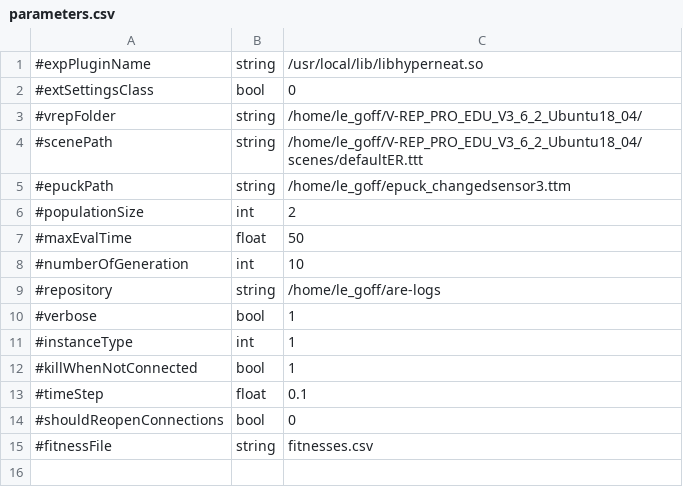
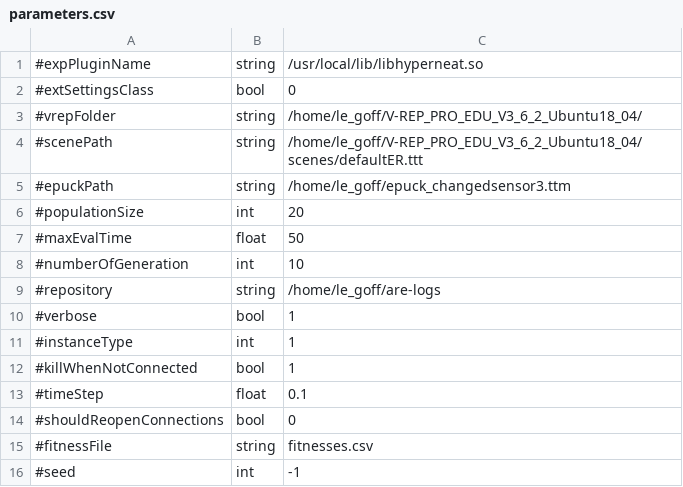
Before and after one commit to AutonomousRoboticEvolution/AREFramework, a CSV file: EvolutionVREP/experiments/hyperneat/parameters.csv, drawn as a sheet.

```diff
--- a/EvolutionVREP/experiments/hyperneat/parameters.csv
+++ b/EvolutionVREP/experiments/hyperneat/parameters.csv
@@ -5,3 +5,3 @@
 #epuckPath,string,/home/le_goff/epuck_changedsensor3.ttm
-#populationSize,int,2
+#populationSize,int,20
 #maxEvalTime,float,50
@@ -15 +15,2 @@
 #fitnessFile,string,fitnesses.csv
+#seed,int,-1
```
Also changed, not shown: 4 other files.
